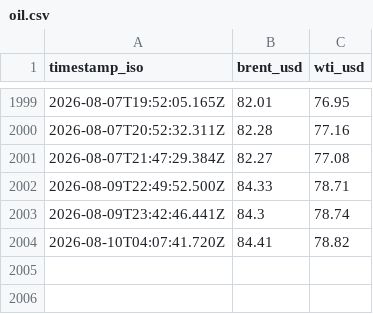
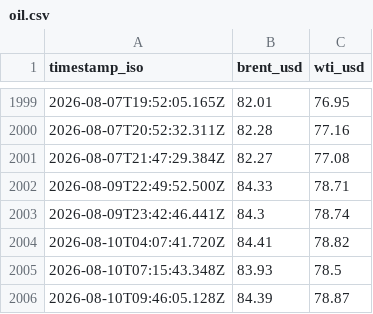
Before and after one commit to jgupton/strait-of-hormuz-data, a CSV file: data/oil.csv, drawn as a sheet; only a part is shown, gaps mark what is left out.

```diff
--- a/data/oil.csv
+++ b/data/oil.csv
@@ -2004 +2004,3 @@ timestamp_iso,brent_usd,wti_usd
 2026-08-10T04:07:41.720Z,84.41,78.82
+2026-08-10T07:15:43.348Z,83.93,78.5
+2026-08-10T09:46:05.128Z,84.39,78.87
```
Also changed, not shown: data/events.csv, data/hormuz-index.csv, 5 other files.
